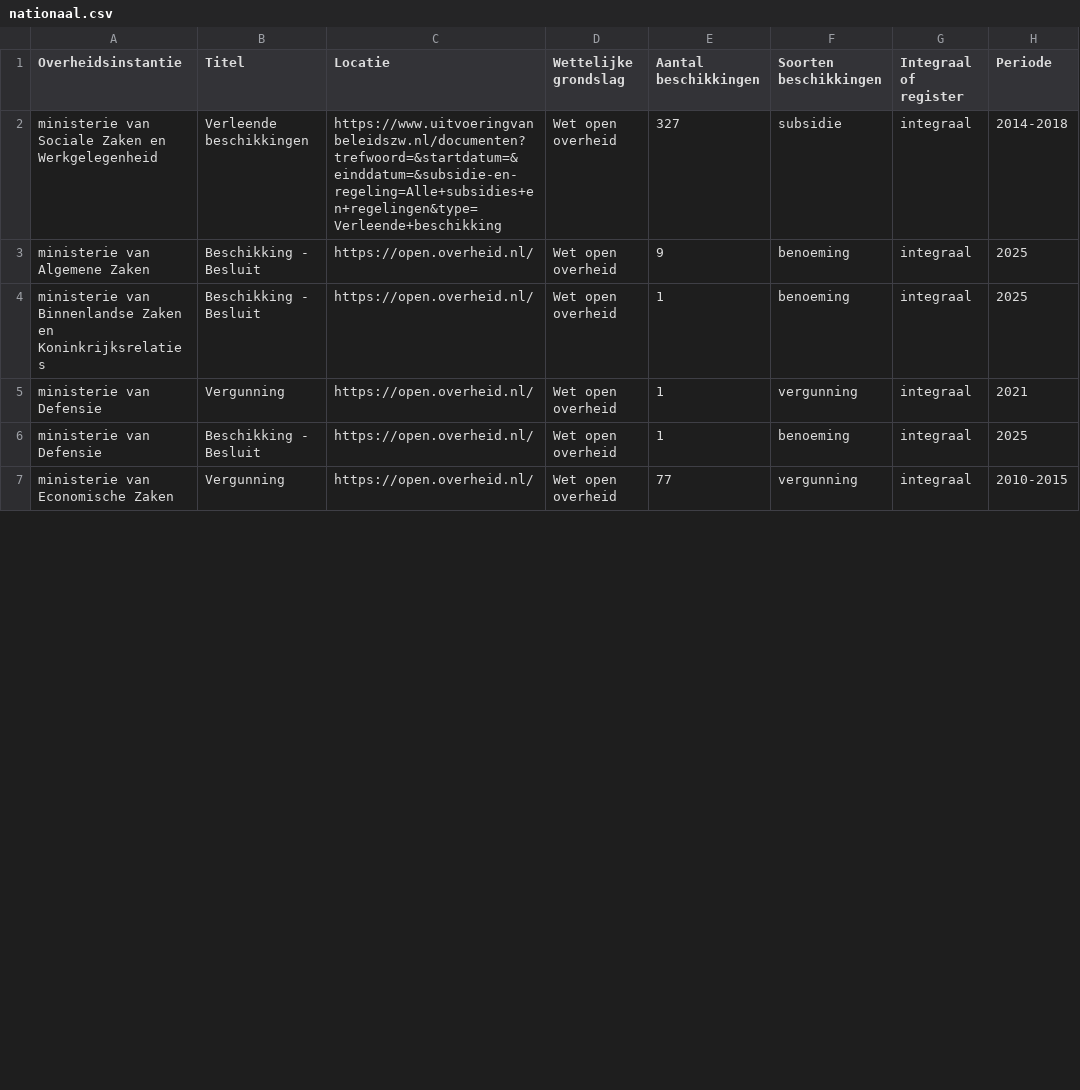
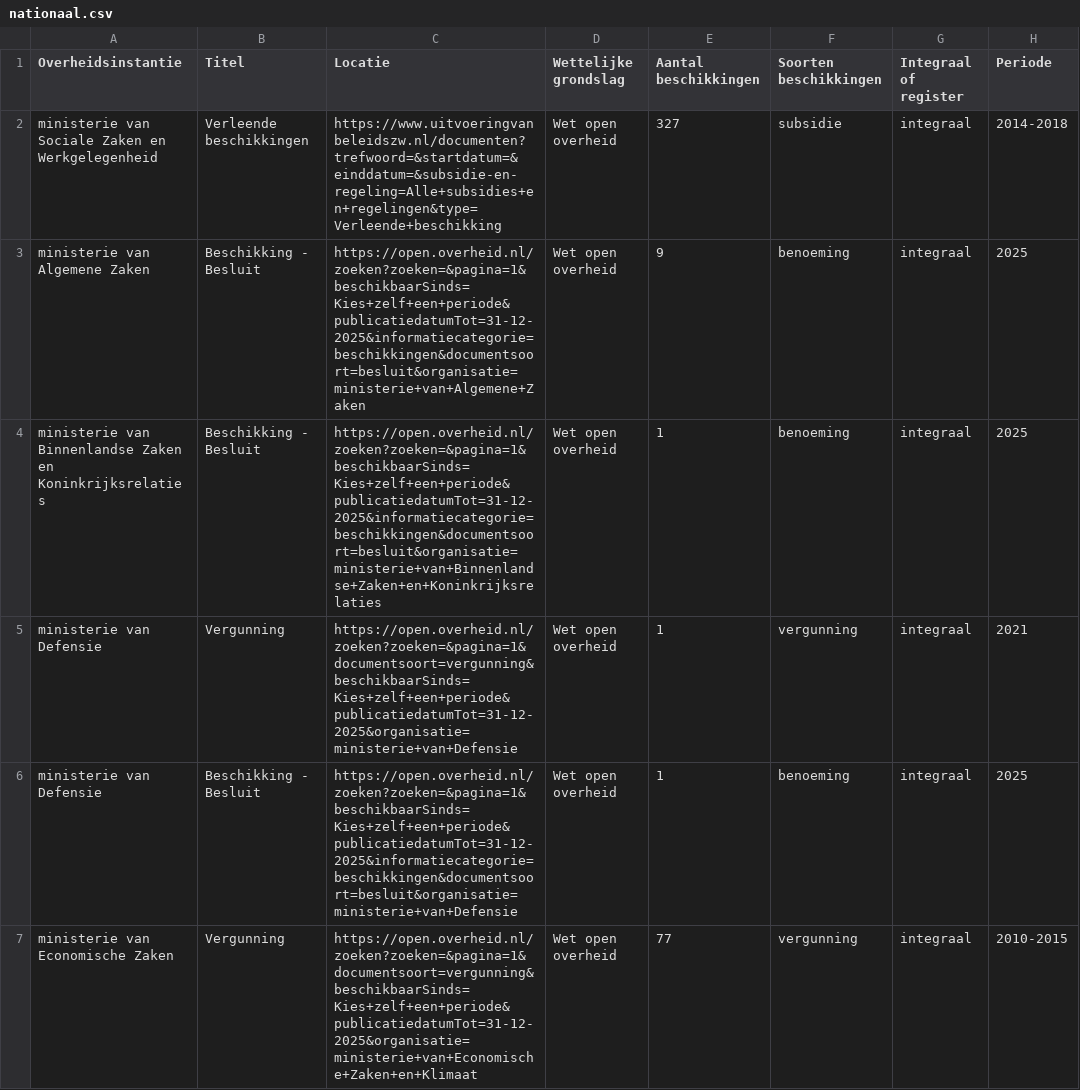
Before and after one commit to openstate/beschikkingen-in-beeld, a CSV file: static/nationaal.csv, drawn as a sheet; only a part is shown; the diff covers the shown part only; the diff names each change by its address in the sheet, - before the commit and + after, or states it on an @@ line.

```diff
--- a/static/nationaal.csv
+++ b/static/nationaal.csv
-C3 (Locatie): https://open.overheid.nl/
+C3 (Locatie): https://open.overheid.nl/zoeken?zoeken=&pagina=1&beschikbaarSinds=Kies+zelf+een+periode&publicatiedatumTot=31-12-2025&informatiecategorie=beschikkingen&documentsoort=besluit&organisatie=ministerie+van+Algemene+Zaken
-C4 (Locatie): https://open.overheid.nl/
+C4 (Locatie): https://open.overheid.nl/zoeken?zoeken=&pagina=1&beschikbaarSinds=Kies+zelf+een+periode&publicatiedatumTot=31-12-2025&informatiecategorie=beschikkingen&documentsoort=besluit&organisatie=ministerie+van+Binnenlandse+Zaken+en+Koninkrijksrelaties
-C5 (Locatie): https://open.overheid.nl/
+C5 (Locatie): https://open.overheid.nl/zoeken?zoeken=&pagina=1&documentsoort=vergunning&beschikbaarSinds=Kies+zelf+een+periode&publicatiedatumTot=31-12-2025&organisatie=ministerie+van+Defensie
-C6 (Locatie): https://open.overheid.nl/
+C6 (Locatie): https://open.overheid.nl/zoeken?zoeken=&pagina=1&beschikbaarSinds=Kies+zelf+een+periode&publicatiedatumTot=31-12-2025&informatiecategorie=beschikkingen&documentsoort=besluit&organisatie=ministerie+van+Defensie
-C7 (Locatie): https://open.overheid.nl/
+C7 (Locatie): https://open.overheid.nl/zoeken?zoeken=&pagina=1&documentsoort=vergunning&beschikbaarSinds=Kies+zelf+een+periode&publicatiedatumTot=31-12-2025&organisatie=ministerie+van+Economische+Zaken+en+Klimaat
```
Also changed, not shown: 1 removed row and 12 edited cells elsewhere in this file, 1 other file.
